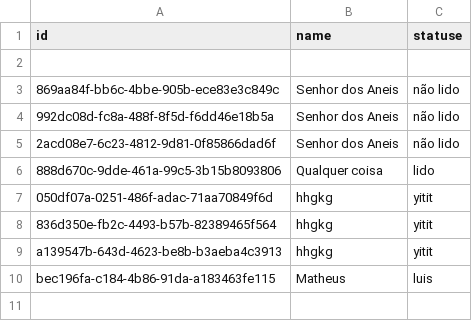
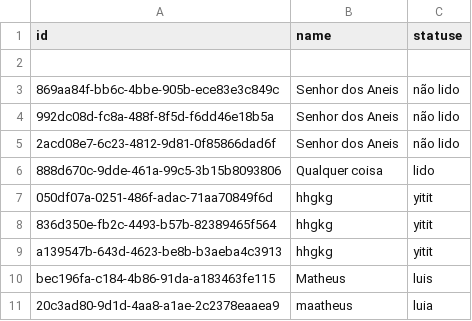
Before and after one commit to Grindorr/Final-Project, a CSV file: livros.csv, drawn as a sheet; the diff names each change by its address in the sheet, - before the commit and + after, or states it on an @@ line.

Commit message:
resalvr

```diff
--- a/livros.csv
+++ b/livros.csv
+row 11: 20c3ad80-9d1d-4aa8-a1ae-2c2378eaaea9 | maatheus | luia
```
